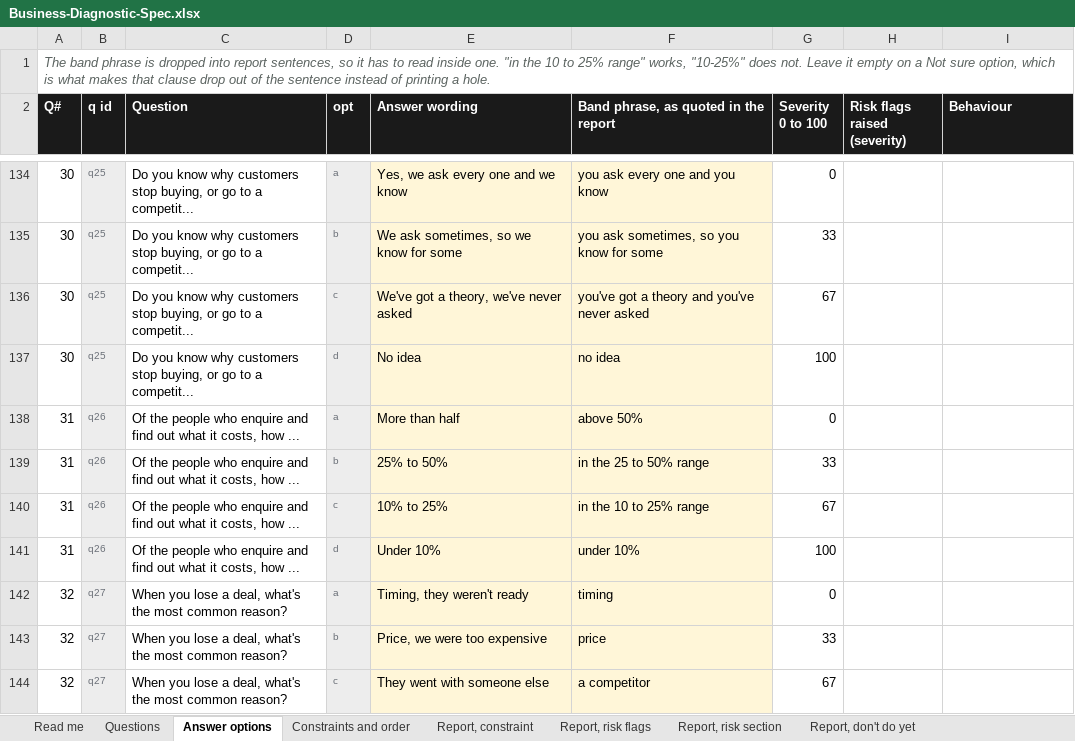
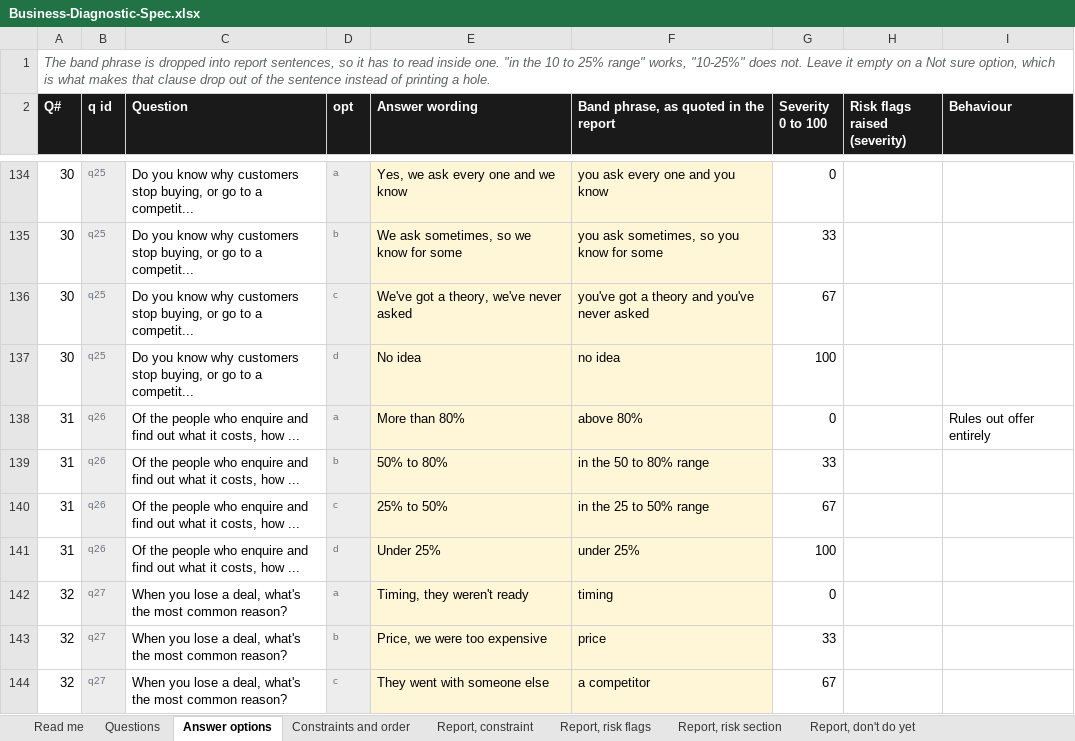
Before and after one commit to ryantayler/Headliner-Group-Website, an Excel workbook: diagnostic/Business-Diagnostic-Spec.xlsx, sheet Answer options, drawn as a sheet; only a part is shown, gaps mark what is left out; values as stored, in another font and other column widths than the file's, no borders; the diff names each change by its address in the sheet, - before the commit and + after, or states it on an @@ line.

```diff
--- a/diagnostic/Business-Diagnostic-Spec.xlsx (sheet Answer options)
+++ b/diagnostic/Business-Diagnostic-Spec.xlsx (sheet Answer options)
-E138 (Answer wording): More than half
+E138 (Answer wording): More than 80%
-F138: above 50%
+F138: above 80%
-I138 (Behaviour): (empty)
+I138 (Behaviour): Rules out offer entirely
-E139 (Answer wording): 25% to 50%
+E139 (Answer wording): 50% to 80%
-F139: in the 25 to 50% range
+F139: in the 50 to 80% range
-E140 (Answer wording): 10% to 25%
+E140 (Answer wording): 25% to 50%
-F140: in the 10 to 25% range
+F140: in the 25 to 50% range
-E141 (Answer wording): Under 10%
+E141 (Answer wording): Under 25%
-F141: under 10%
+F141: under 25%
```
Also changed, not shown: sheet Data slots, 11 other files.
